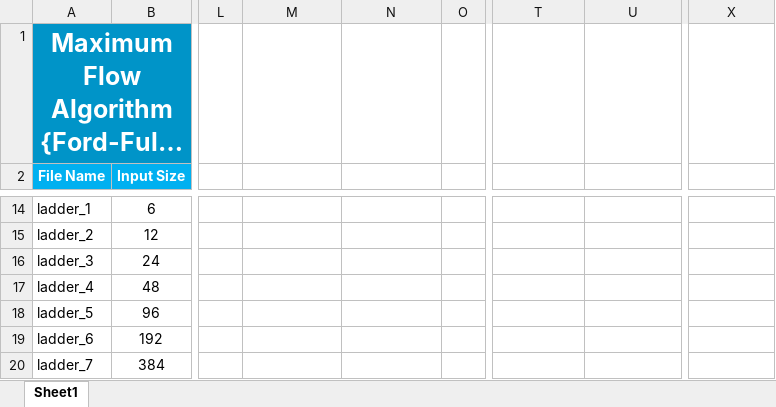
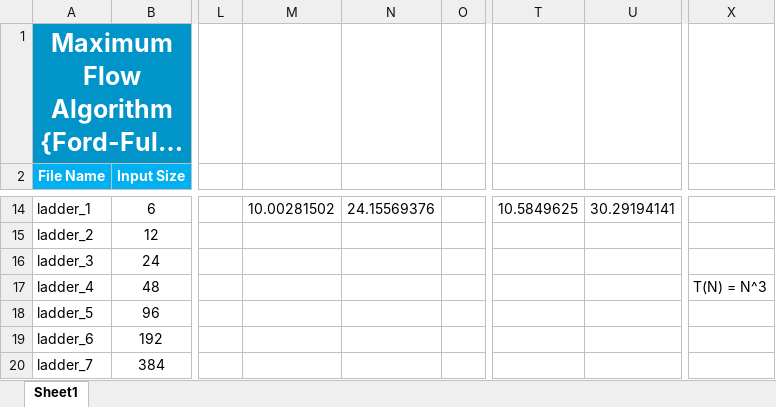
Before and after one commit to gibrankasif/Maximum-Flow-Algorithm, an Excel workbook: Analysis.xlsx, sheet Sheet1, drawn as a sheet; only a part is shown, gaps mark what is left out; long unchanged cells end in …; values as stored, in another font and other column widths than the file's, no borders; charts and pictures not drawn; the diff covers the shown part only; the diff names each change by its address in the sheet, - before the commit and + after, or states it on an @@ line.

```diff
--- a/Analysis.xlsx (sheet Sheet1)
+++ b/Analysis.xlsx (sheet Sheet1)
-M14: (empty)
+M14: 10.00281502
-N14: (empty)
+N14: 24.15569376
-T14: (empty)
+T14: 10.5849625
-U14: (empty)
+U14: 30.29194141
-X17: (empty)
+X17: T(N) = N^3
```
Also changed, not shown: 53 edited cells, cell formats and merged cells elsewhere in this sheet, charts or pictures, 14 other files.
